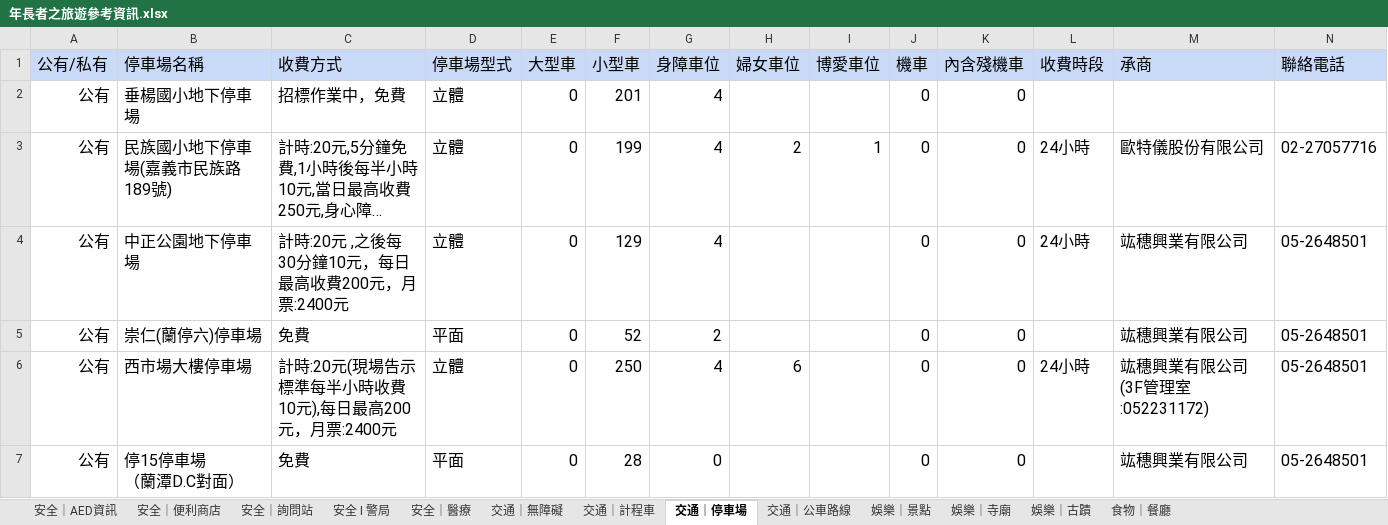
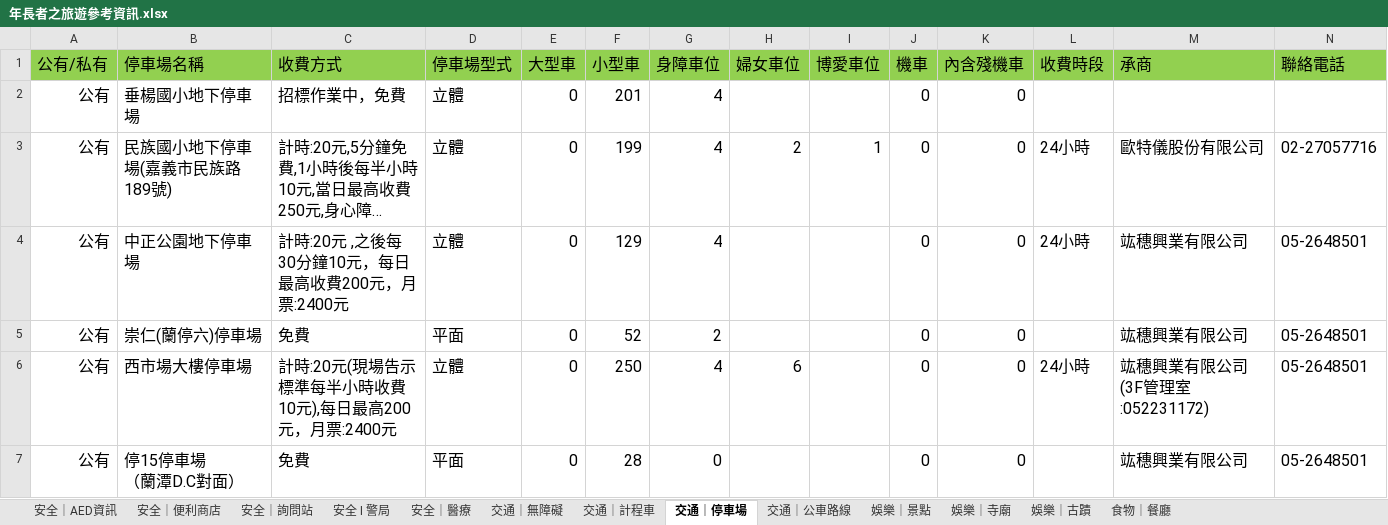
Before and after one commit to sasa08/CHIAYIHACKHON, an Excel workbook: 年長者之旅遊參考資訊.xlsx, sheet 交通｜停車場, drawn as a sheet; only a part is shown; long unchanged cells end in …; values as stored, in another font and other column widths than the file's, no borders; charts and pictures not drawn; the diff names each change by its address in the sheet, - before the commit and + after, or states it on an @@ line.

```diff
--- a/年長者之旅遊參考資訊.xlsx (sheet 交通｜停車場)
+++ b/年長者之旅遊參考資訊.xlsx (sheet 交通｜停車場)
-A1:N1 fill: #C9DAF8
+A1:N1 fill: #92D050
```
Also changed, not shown: sheet 娛樂｜景點, sheet 安全｜醫療, sheet 交通｜無障礙, sheet 安全｜AED資訊, sheet 娛樂｜寺廟, sheet 娛樂｜古蹟, 6 more sheets, 1 other file.
